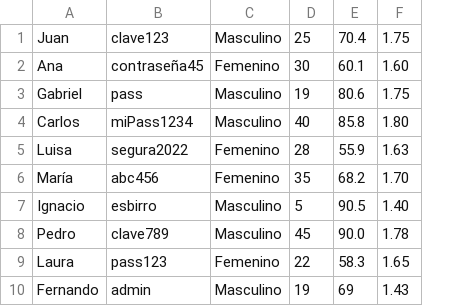
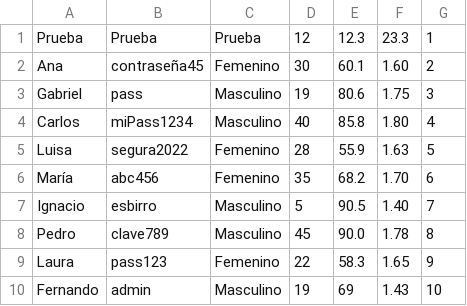
Before and after one commit to Gabu32/ProyectoProgra, a CSV file: datos/datosUsuarios.csv, drawn as a sheet; removed rows and columns are numbered as before the commit, all else as after; the diff names each change by its address in the sheet, - before the commit and + after, or states it on an @@ line.

```diff
--- a/datos/datosUsuarios.csv
+++ b/datos/datosUsuarios.csv
+column G, rows 2-10: 2 | 3 | 4 | 5 | 6 | 7 | 8 | 9 | 10
-row 1: Juan | clave123 | Masculino | 25 | 70.4 | 1.75
+row 1: Prueba | Prueba | Prueba | 12 | 12.3 | 23.3 | 1
```
Also changed, not shown: 5 other files.
